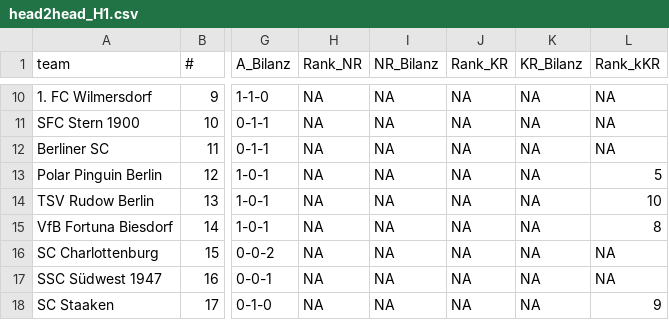
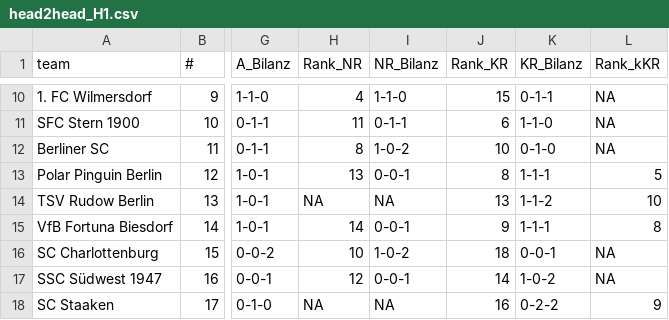
Before and after one commit to mkreuschner/berlinersc-football-analysis.github.io, a CSV file: data/H1/Routput/head2head_H1.csv, drawn as a sheet; only a part is shown, gaps mark what is left out; the diff covers the shown part only; the diff names each change by its address in the sheet, - before the commit and + after, or states it on an @@ line.

```diff
--- a/data/H1/Routput/head2head_H1.csv
+++ b/data/H1/Routput/head2head_H1.csv
-H10 (Rank_NR): NA
+H10 (Rank_NR): 4
-I10 (NR_Bilanz): NA
+I10 (NR_Bilanz): 1-1-0
-J10 (Rank_KR): NA
+J10 (Rank_KR): 15
-K10 (KR_Bilanz): NA
+K10 (KR_Bilanz): 0-1-1
-H11 (Rank_NR): NA
+H11 (Rank_NR): 11
-I11 (NR_Bilanz): NA
+I11 (NR_Bilanz): 0-1-1
-J11 (Rank_KR): NA
+J11 (Rank_KR): 6
-K11 (KR_Bilanz): NA
+K11 (KR_Bilanz): 1-1-0
-H12 (Rank_NR): NA
+H12 (Rank_NR): 8
-I12 (NR_Bilanz): NA
+I12 (NR_Bilanz): 1-0-2
-J12 (Rank_KR): NA
+J12 (Rank_KR): 10
-K12 (KR_Bilanz): NA
+K12 (KR_Bilanz): 0-1-0
-H13 (Rank_NR): NA
+H13 (Rank_NR): 13
-I13 (NR_Bilanz): NA
+I13 (NR_Bilanz): 0-0-1
-J13 (Rank_KR): NA
+J13 (Rank_KR): 8
-K13 (KR_Bilanz): NA
+K13 (KR_Bilanz): 1-1-1
-J14 (Rank_KR): NA
+J14 (Rank_KR): 13
-K14 (KR_Bilanz): NA
+K14 (KR_Bilanz): 1-1-2
-H15 (Rank_NR): NA
+H15 (Rank_NR): 14
-I15 (NR_Bilanz): NA
+I15 (NR_Bilanz): 0-0-1
-J15 (Rank_KR): NA
+J15 (Rank_KR): 9
-K15 (KR_Bilanz): NA
+K15 (KR_Bilanz): 1-1-1
-H16 (Rank_NR): NA
+H16 (Rank_NR): 10
-I16 (NR_Bilanz): NA
+I16 (NR_Bilanz): 1-0-2
-J16 (Rank_KR): NA
+J16 (Rank_KR): 18
-K16 (KR_Bilanz): NA
+K16 (KR_Bilanz): 0-0-1
-H17 (Rank_NR): NA
+H17 (Rank_NR): 12
-I17 (NR_Bilanz): NA
+I17 (NR_Bilanz): 0-0-1
-J17 (Rank_KR): NA
+J17 (Rank_KR): 14
-K17 (KR_Bilanz): NA
+K17 (KR_Bilanz): 1-0-2
-J18 (Rank_KR): NA
+J18 (Rank_KR): 16
-K18 (KR_Bilanz): NA
+K18 (KR_Bilanz): 0-2-2
```
Also changed, not shown: 34 edited cells elsewhere in this file, data/H2/Routput/head2head_H2.csv, 4 other files.
